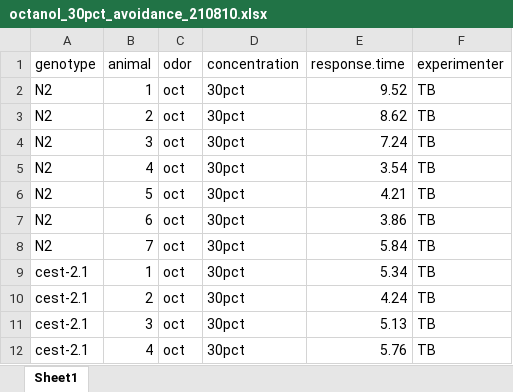
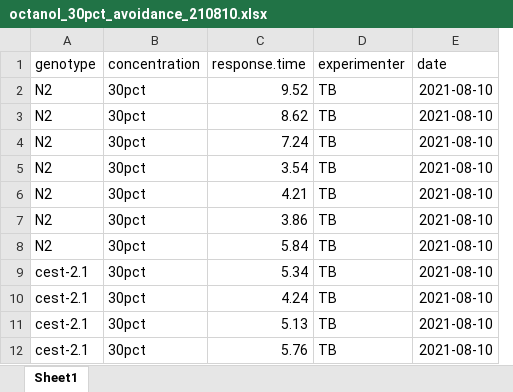
Before and after one commit to tibr36/cest-2.1-Project, an Excel workbook: data/octanol_30pct_avoidance_210810.xlsx, sheet Sheet1, drawn as a sheet; only a part is shown; values as stored, in another font and other column widths than the file's, no borders; removed rows and columns are numbered as before the commit, all else as after; the diff names each change by its address in the sheet, - before the commit and + after, or states it on an @@ line.

```diff
--- a/data/octanol_30pct_avoidance_210810.xlsx (sheet Sheet1)
+++ b/data/octanol_30pct_avoidance_210810.xlsx (sheet Sheet1)
-column B (animal), rows 2-12: 1 | 2 | 3 | 4 | 5 | 6 | 7 | 1 | 2 | 3 | 4
-column C (odor), rows 2-12: all oct
+column E (date), rows 2-12: all 2021-08-10
```
Also changed, not shown: data/octanol_30pct_avoidance_210827.xlsx, data/octanol_30pct_avoidance_210831.xlsx, 12 other files.
